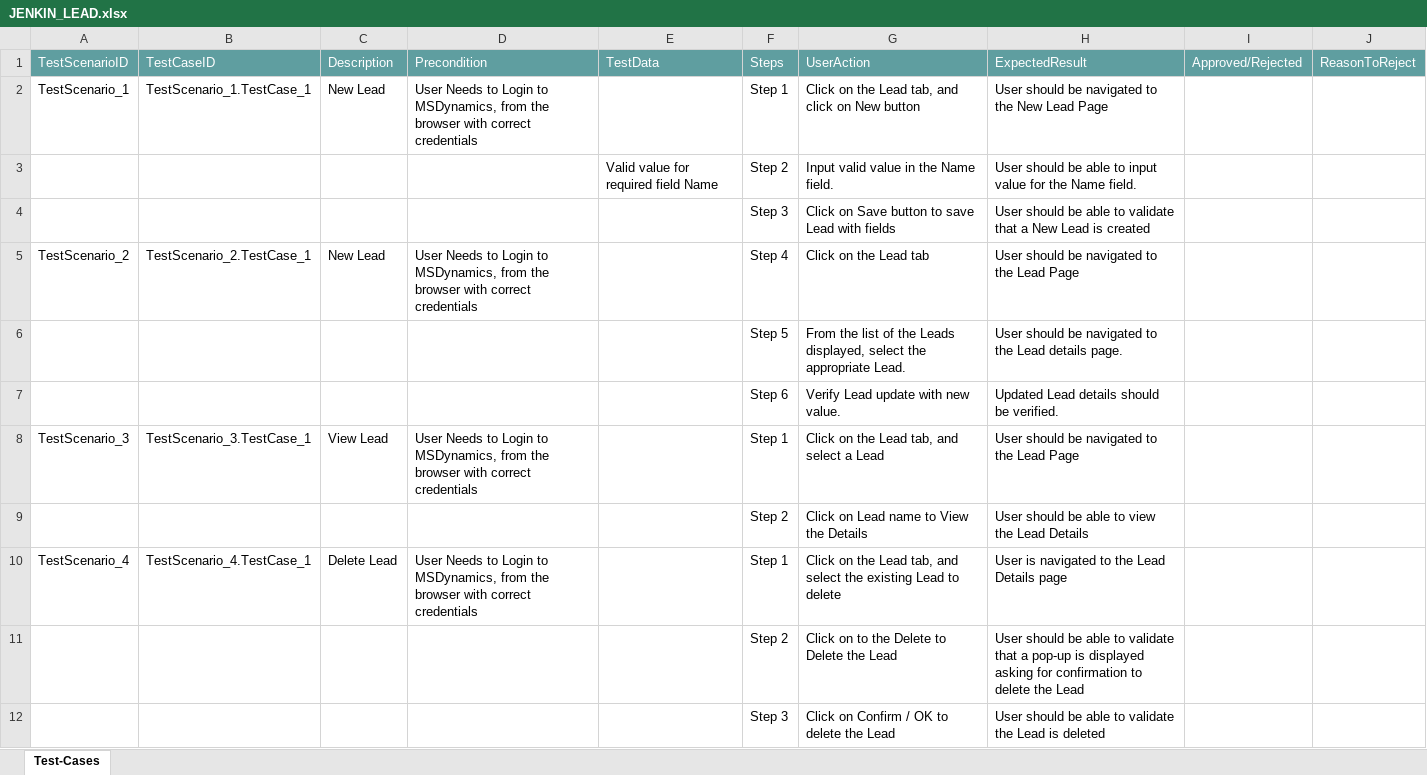
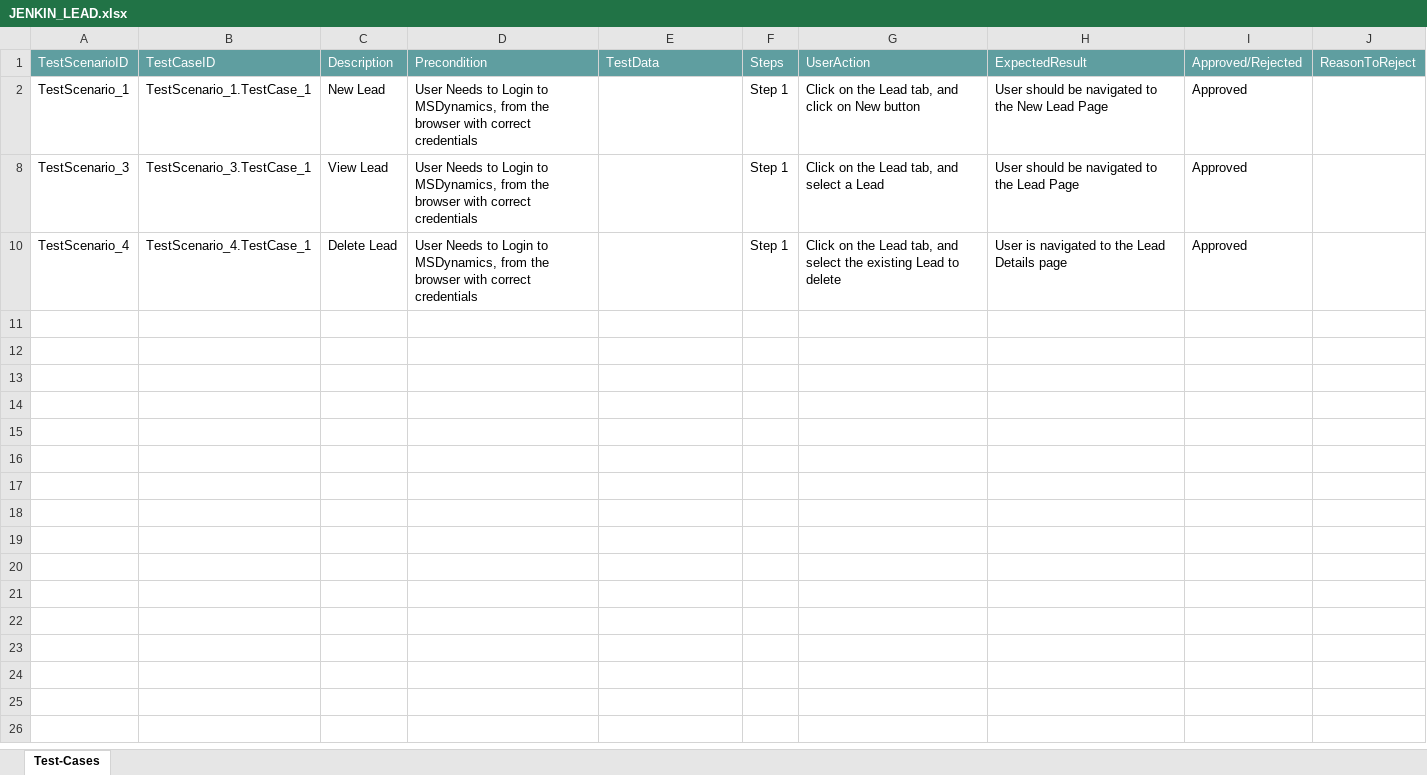
Before and after one commit to ShaikMohamedIrfan/MS_Jenkins, an Excel workbook: JENKIN_LEAD.xlsx, sheet Test-Cases, drawn as a sheet; values as stored, in another font and other column widths than the file's, no borders; table styles not drawn; the diff names each change by its address in the sheet, - before the commit and + after, or states it on an @@ line.

Commit message:
Add files via upload

```diff
--- a/JENKIN_LEAD.xlsx (sheet Test-Cases)
+++ b/JENKIN_LEAD.xlsx (sheet Test-Cases)
-I2: (empty)
+I2: Approved
@@ row 3 hidden:  |  |  |  | Valid value for required field Name | Step 2 | Input valid value in the Name field. | User should be able to input value for the Name field. @@
@@ row 4 hidden:  |  |  |  |  | Step 3 | Click on Save button to save Lead with fields | User should be able to validate that a New Lead is created @@
@@ row 5 hidden: TestScenario_2 | TestScenario_2.TestCase_1 | New Lead | User Needs to Login to MSDynamics, from the browser with correct credentials |  | Step 4 | Click on the Lead tab | User should be navigated to the Lead Page @@
@@ row 6 hidden:  |  |  |  |  | Step 5 | From the list of the Leads displayed, select the appropriate Lead. | User should be navigated to the Lead details page. @@
@@ row 7 hidden:  |  |  |  |  | Step 6 | Verify Lead update with new value. | Updated Lead details should be verified. @@
-I8: (empty)
+I8: Approved
@@ row 9 hidden:  |  |  |  |  | Step 2 | Click on Lead name to View the Details | User should be able to view the Lead Details @@
-I10: (empty)
+I10: Approved
@@ row 11 hidden:  |  |  |  |  | Step 2 | Click on to the Delete to Delete the Lead | User should be able to validate that a pop-up is displayed asking for confirmation to delete the Lead @@
@@ row 12 hidden:  |  |  |  |  | Step 3 | Click on Confirm / OK to delete the Lead | User should be able to validate the Lead is deleted @@
```
